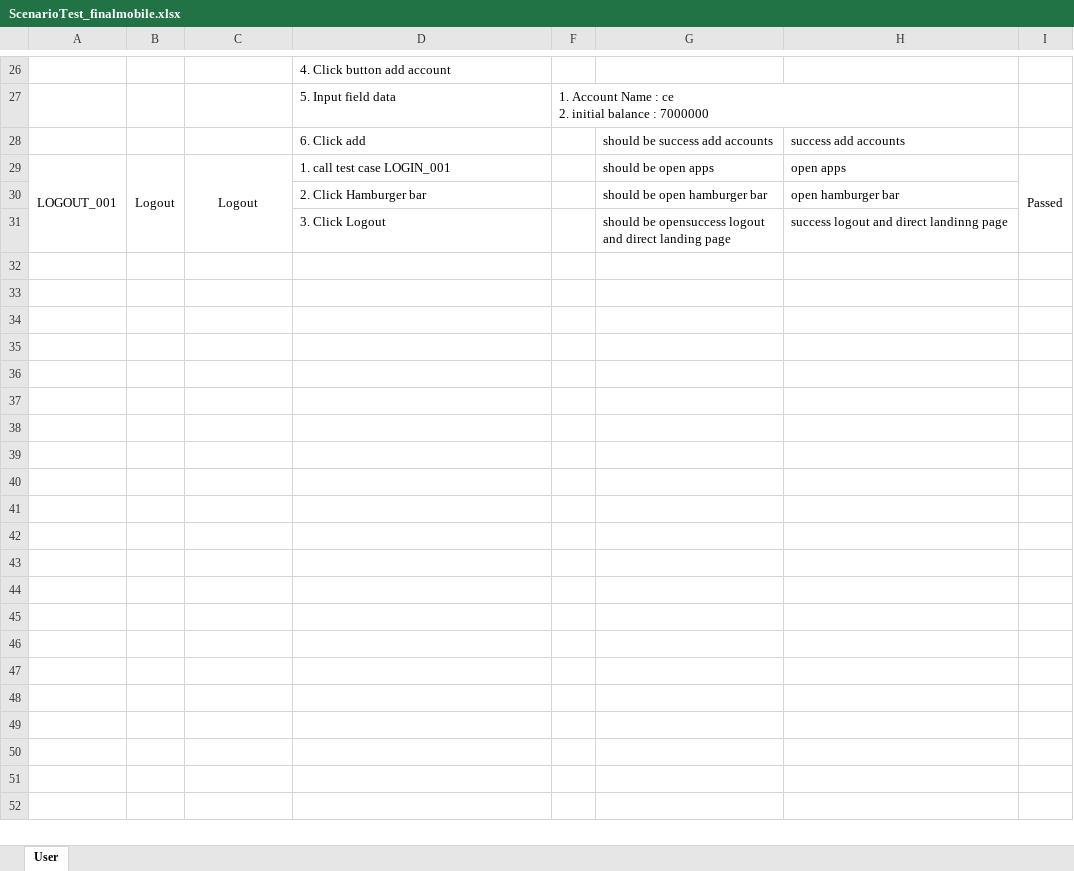
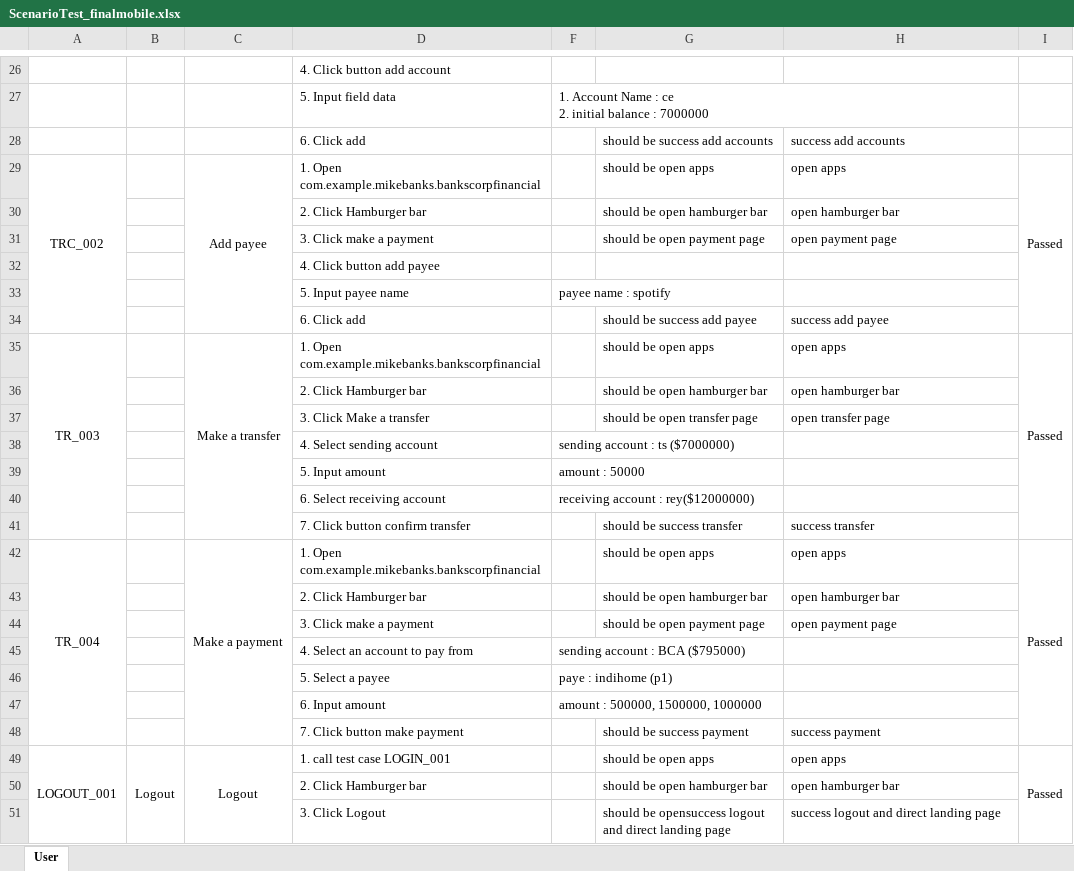
Before and after one commit to winda07/FinalprojectQA_mobile, an Excel workbook: ScenarioTest_finalmobile.xlsx, sheet User, drawn as a sheet; only a part is shown, gaps mark what is left out; values as stored, in another font and other column widths than the file's, no borders; addresses are those after the commit; the diff names each change by its address in the sheet, - before the commit and + after, or states it on an @@ line.

Commit message:
add test scenario

```diff
--- a/ScenarioTest_finalmobile.xlsx (sheet User)
+++ b/ScenarioTest_finalmobile.xlsx (sheet User)
+row 29: TRC_002 |  | Add payee | 1. Open com.example.mikebanks.bankscorpfinancial |  | should be open apps | open apps | Passed
+row 30:  |  |  | 2. Click Hamburger bar |  | should be open hamburger bar | open hamburger bar
+row 31:  |  |  | 3. Click make a payment |  | should be open payment page | open payment page
+row 32:  |  |  | 4. Click button add payee
+row 33:  |  |  | 5. Input payee name | payee name : spotify
+row 34:  |  |  | 6. Click add |  | should be success add payee | success add payee
+row 35: TR_003 |  | Make a transfer | 1. Open com.example.mikebanks.bankscorpfinancial |  | should be open apps | open apps | Passed
+row 36:  |  |  | 2. Click Hamburger bar |  | should be open hamburger bar | open hamburger bar
+row 37:  |  |  | 3. Click Make a transfer |  | should be open transfer page | open transfer page
+row 38:  |  |  | 4. Select sending account | sending account : ts ($7000000)
+row 39:  |  |  | 5. Input amount | amount : 50000
+row 40:  |  |  | 6. Select receiving account | receiving account : rey($12000000)
+row 41:  |  |  | 7. Click button confirm transfer |  | should be success transfer | success transfer
+row 42: TR_004 |  | Make a payment | 1. Open com.example.mikebanks.bankscorpfinancial |  | should be open apps | open apps | Passed
+row 43:  |  |  | 2. Click Hamburger bar |  | should be open hamburger bar | open hamburger bar
+row 44:  |  |  | 3. Click make a payment |  | should be open payment page | open payment page
+row 45:  |  |  | 4. Select an account to pay from | sending account : BCA ($795000)
+row 46:  |  |  | 5. Select a payee | paye : indihome (p1)
+row 47:  |  |  | 6. Input amount | amount : 500000, 1500000, 1000000
+row 48:  |  |  | 7. Click button make payment |  | should be success payment | success payment
-H51: success logout and direct landinng page
+H51: success logout and direct landing page
```
Also changed, not shown: 3 other files.
